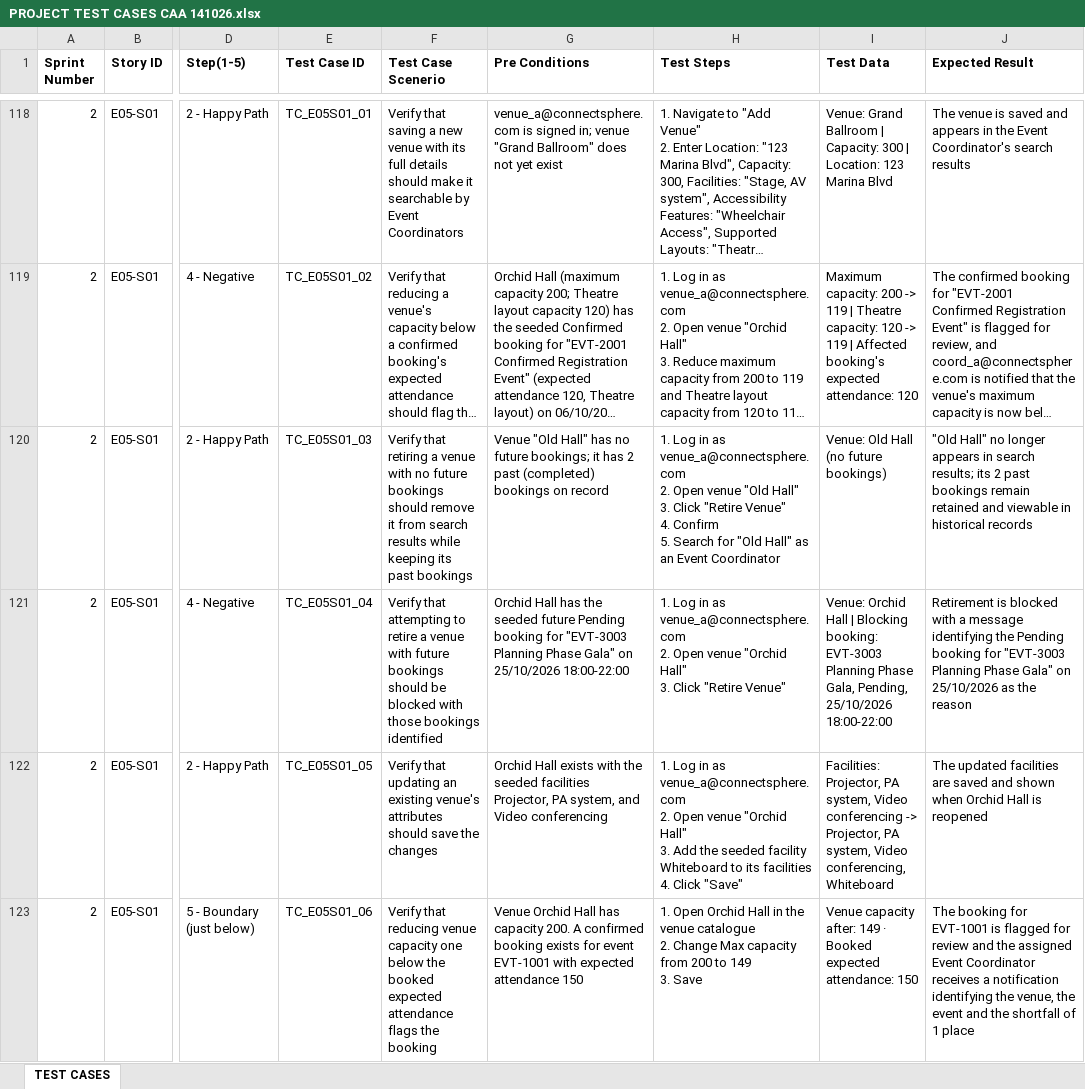
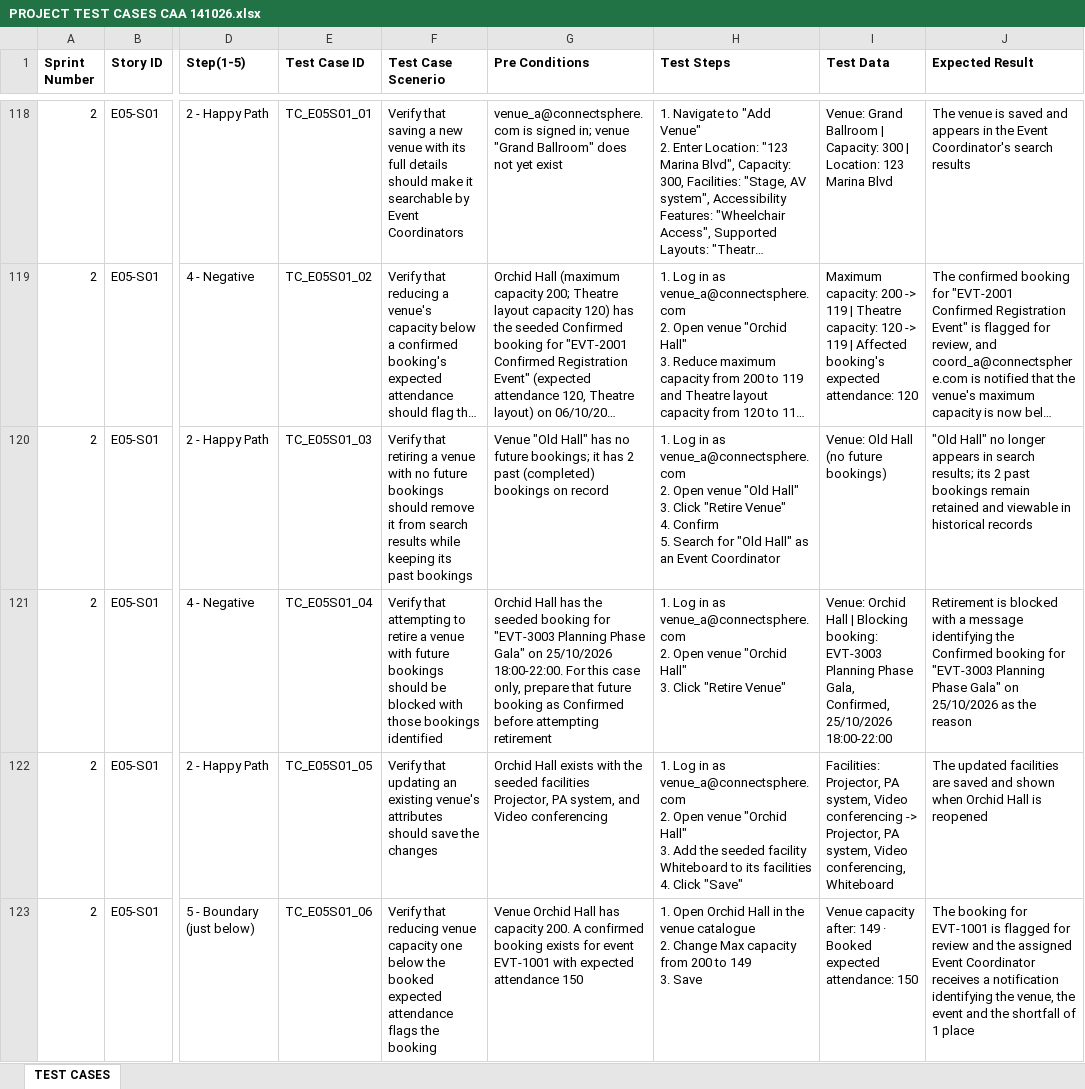
Before and after one commit to hongyime/sgConnectSphere2026, an Excel workbook: docs/testing/PROJECT TEST CASES CAA 141026.xlsx, sheet TEST CASES, drawn as a sheet; only a part is shown, gaps mark what is left out; long unchanged cells end in …; values as stored, in another font and other column widths than the file's, no borders; the diff covers the shown part only; the diff names each change by its address in the sheet, - before the commit and + after, or states it on an @@ line.

Commit message:
docs(testing): regenerate seeded fixture exports

```diff
--- a/docs/testing/PROJECT TEST CASES CAA 141026.xlsx (sheet TEST CASES)
+++ b/docs/testing/PROJECT TEST CASES CAA 141026.xlsx (sheet TEST CASES)
-G121 (Pre Conditions): …the seeded future Pending booking for "EVT-3003 Planning Phase Gala" on 25/10/2026 18:00-22:00
+G121 (Pre Conditions): …the seeded booking for "EVT-3003 Planning Phase Gala" on 25/10/2026 18:00-22:00. For this case only, prepare that future booking as Confirmed before attempting retirement
-I121 (Test Data): …Phase Gala, Pending, 25/10/2026 18:00-22:00
+I121 (Test Data): …Phase Gala, Confirmed, 25/10/2026 18:00-22:00
-J121 (Expected Result): …identifying the Pending booking for…
+J121 (Expected Result): …identifying the Confirmed booking for…
```
Also changed, not shown: 4 edited cells elsewhere in this sheet, 3 other files.
